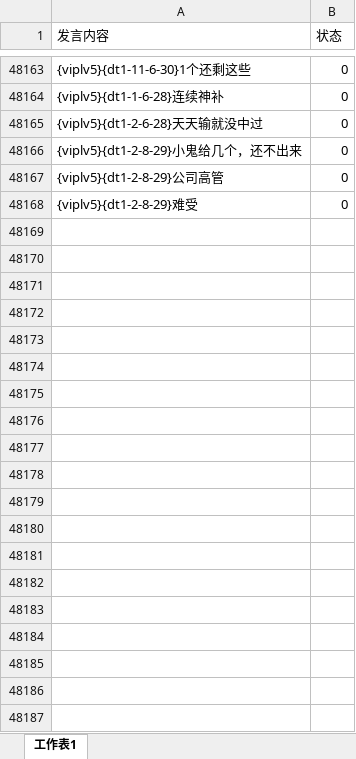
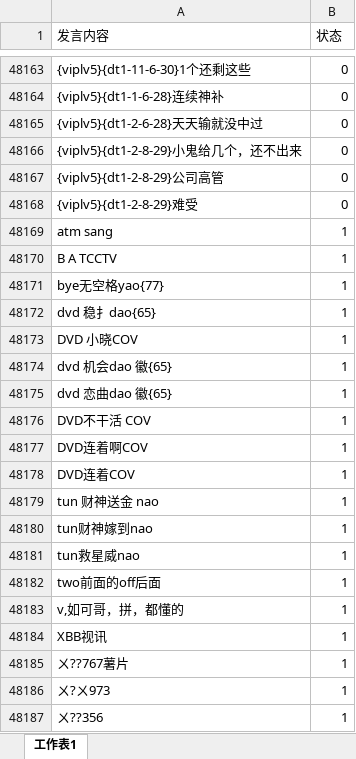
Before and after one commit to snowwayne1231/ai-chatfilter-service, an Excel workbook: ai/assets/textbook/grammar/chat.xlsx, sheet 工作表1, drawn as a sheet; only a part is shown, gaps mark what is left out; values as stored, in another font and other column widths than the file's, no borders; conditional formats not drawn; the diff covers the shown part only; the diff names each change by its address in the sheet, - before the commit and + after, or states it on an @@ line.

```diff
--- a/ai/assets/textbook/grammar/chat.xlsx (sheet 工作表1)
+++ b/ai/assets/textbook/grammar/chat.xlsx (sheet 工作表1)
+row 48169: atm sang | 1
+row 48170: B A TCCTV | 1
+row 48171: bye无空格yao{77} | 1
+row 48172: dvd 稳扌dao{65} | 1
+row 48173: DVD 小晓COV | 1
+row 48174: dvd 机会dao 徽{65} | 1
+row 48175: dvd 恋曲dao 徽{65} | 1
+row 48176: DVD不干活 COV | 1
+row 48177: DVD连着啊COV | 1
+row 48178: DVD连着COV | 1
+row 48179: tun 财神送金 nao | 1
+row 48180: tun财神嫁到nao | 1
+row 48181: tun救星威nao | 1
+row 48182: two前面的off后面 | 1
+row 48183: v,如可哥，拼，都懂的 | 1
+row 48184: XBB视讯 | 1
+row 48185: ㄨ??767薯片 | 1
+row 48186: ㄨ?ㄨ973 | 1
+row 48187: ㄨ??356 | 1
```
Also changed, not shown: 65 added rows elsewhere in this sheet, ai/assets/textbook/chat_content_20200512.xlsx, ai/assets/textbook/grammar/chat_20200512.xlsx, 5 other files.
